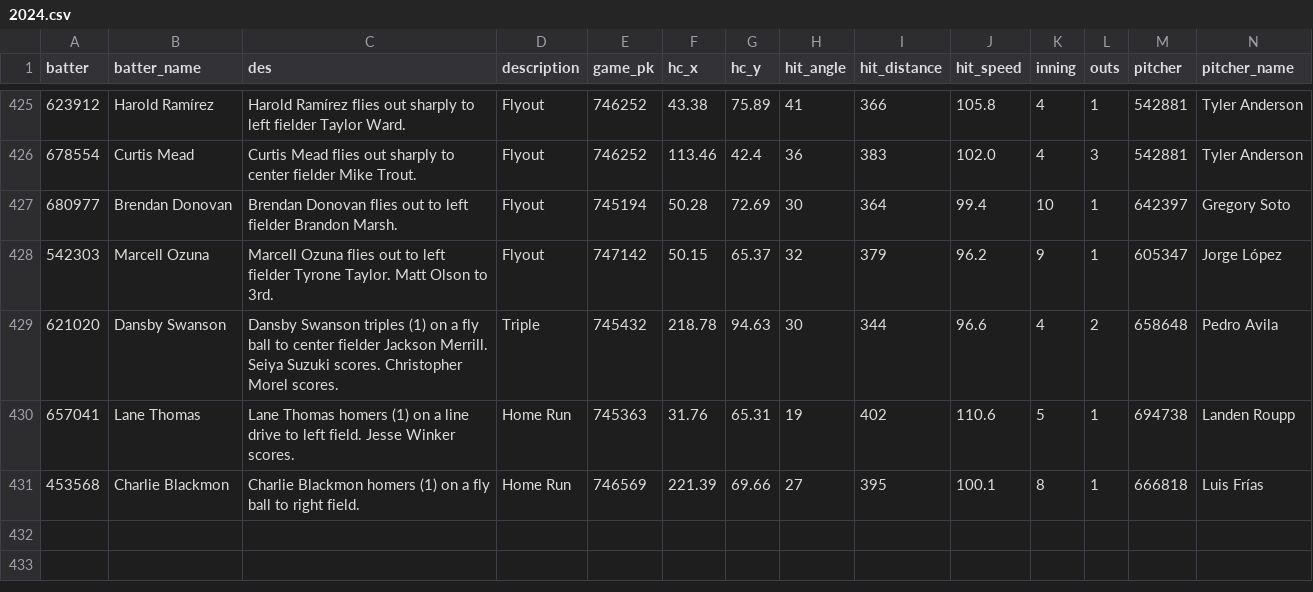
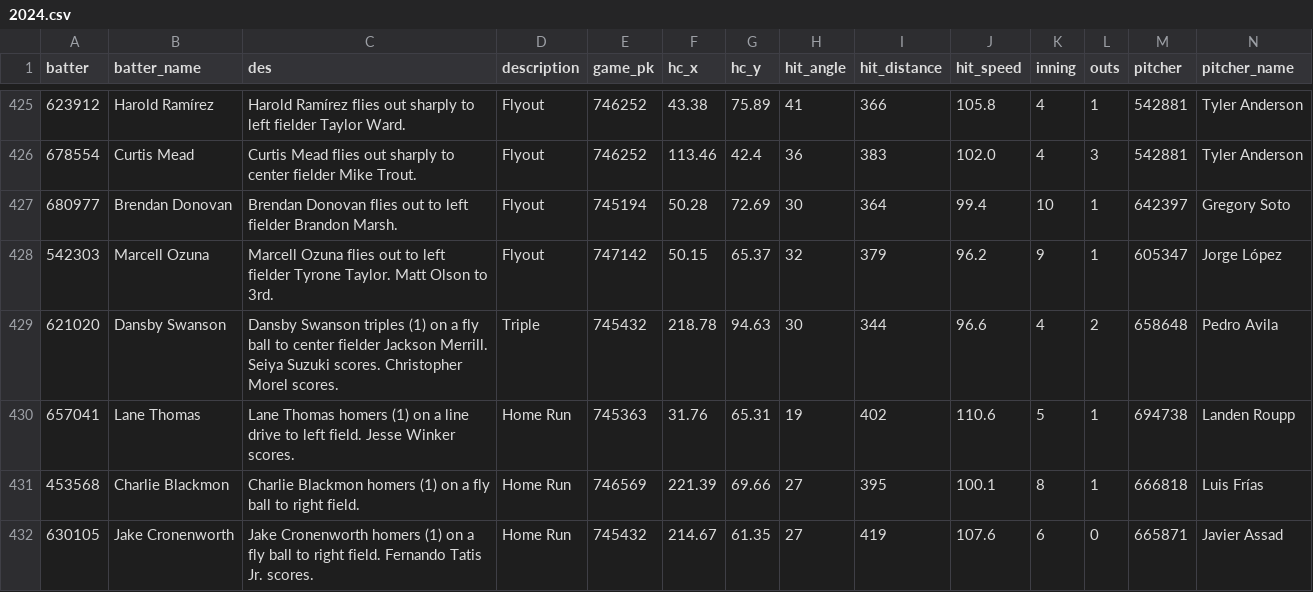
Before and after one commit to NimbleValley/home-run-api, a CSV file: site/data/2024.csv, drawn as a sheet; only a part is shown, gaps mark what is left out; rows hold the shown columns only; the diff names each change by its address in the sheet, - before the commit and + after, or states it on an @@ line.

Commit message:
Upload data

```diff
--- a/site/data/2024.csv
+++ b/site/data/2024.csv
+row 432: 630105 | Jake Cronenworth | Jake Cronenworth homers (1) on a fly ball to right field. Fernando Tatis Jr. scores. | Home Run | 745432 | 214.67 | 61.35 | 27 | 419 | 107.6 | 6 | 0 | 665871 | Javier Assad
```
Also changed, not shown: 31 other files.
